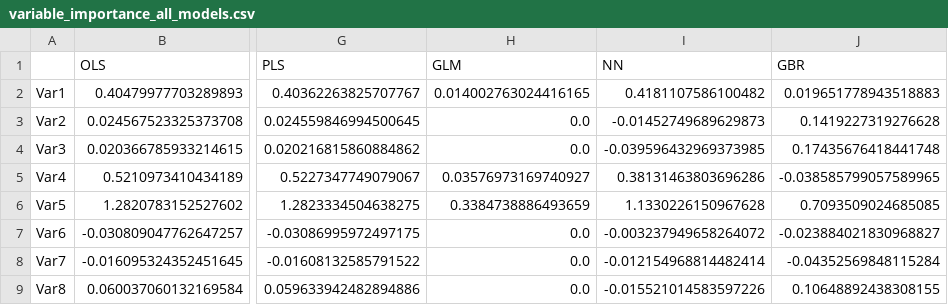
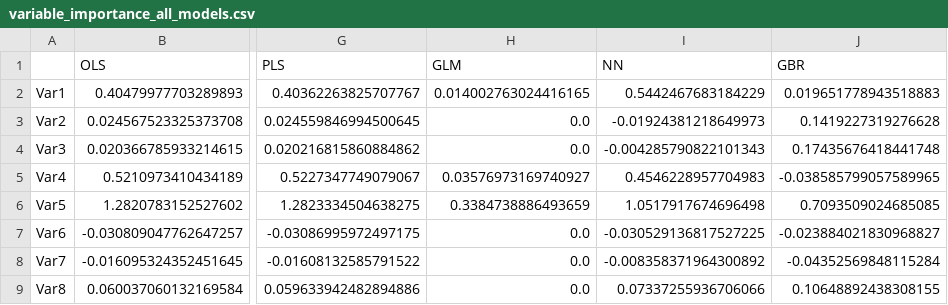
Before and after one commit to DennisSackmann/Problemset6, a CSV file: data/variable_importance_all_models.csv, drawn as a sheet; only a part is shown, gaps mark what is left out; the diff names each change by its address in the sheet, - before the commit and + after, or states it on an @@ line.

```diff
--- a/data/variable_importance_all_models.csv
+++ b/data/variable_importance_all_models.csv
-I2 (NN): 0.4181107586100482
+I2 (NN): 0.5442467683184229
-I3 (NN): -0.01452749689629873
+I3 (NN): -0.01924381218649973
-I4 (NN): -0.039596432969373985
+I4 (NN): -0.004285790822101343
-I5 (NN): 0.38131463803696286
+I5 (NN): 0.4546228957704983
-I6 (NN): 1.1330226150967628
+I6 (NN): 1.0517917674696498
-I7 (NN): -0.003237949658264072
+I7 (NN): -0.030529136817527225
-I8 (NN): -0.012154968814482414
+I8 (NN): -0.008358371964300892
-I9 (NN): -0.015521014583597226
+I9 (NN): 0.07337255936706066
```
Also changed, not shown: data/diebold_mariano_results.csv, data/r2_results.csv, 25 other files.
